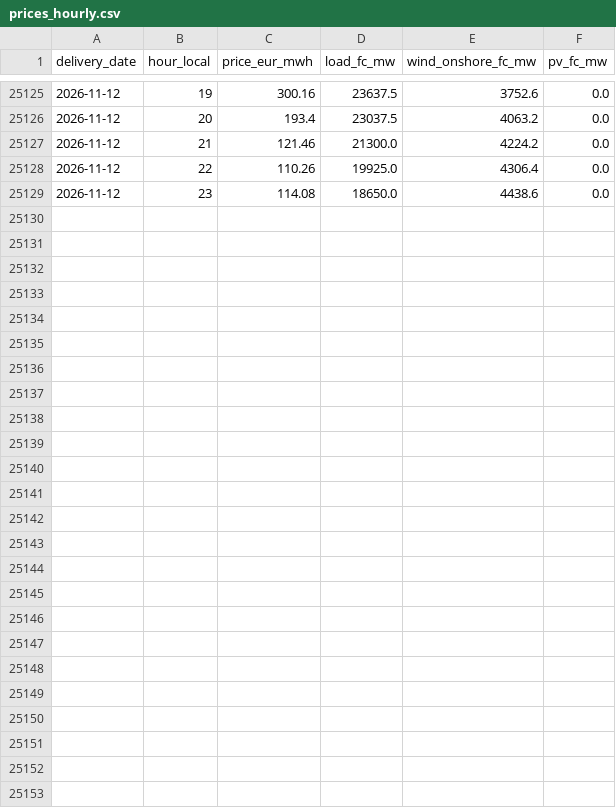
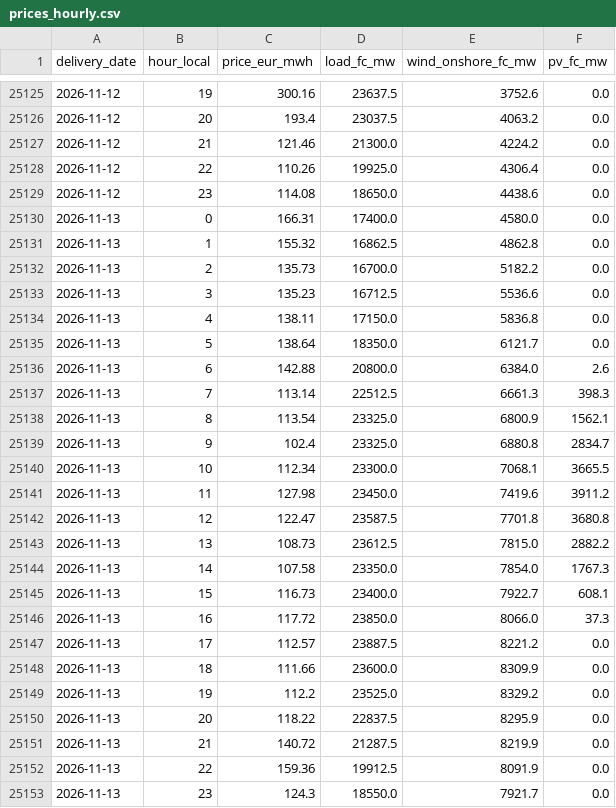
Before and after one commit to Tukeen/electricity-price-forecast, a CSV file: app_data/prices_hourly.csv, drawn as a sheet; only a part is shown, gaps mark what is left out; the diff names each change by its address in the sheet, - before the commit and + after, or states it on an @@ line.

```diff
--- a/app_data/prices_hourly.csv
+++ b/app_data/prices_hourly.csv
+row 25130: 2026-11-13 | 0 | 166.31 | 17400.0 | 4580.0 | 0.0
+row 25131: 2026-11-13 | 1 | 155.32 | 16862.5 | 4862.8 | 0.0
+row 25132: 2026-11-13 | 2 | 135.73 | 16700.0 | 5182.2 | 0.0
+row 25133: 2026-11-13 | 3 | 135.23 | 16712.5 | 5536.6 | 0.0
+row 25134: 2026-11-13 | 4 | 138.11 | 17150.0 | 5836.8 | 0.0
+row 25135: 2026-11-13 | 5 | 138.64 | 18350.0 | 6121.7 | 0.0
+row 25136: 2026-11-13 | 6 | 142.88 | 20800.0 | 6384.0 | 2.6
+row 25137: 2026-11-13 | 7 | 113.14 | 22512.5 | 6661.3 | 398.3
+row 25138: 2026-11-13 | 8 | 113.54 | 23325.0 | 6800.9 | 1562.1
+row 25139: 2026-11-13 | 9 | 102.4 | 23325.0 | 6880.8 | 2834.7
+row 25140: 2026-11-13 | 10 | 112.34 | 23300.0 | 7068.1 | 3665.5
+row 25141: 2026-11-13 | 11 | 127.98 | 23450.0 | 7419.6 | 3911.2
+row 25142: 2026-11-13 | 12 | 122.47 | 23587.5 | 7701.8 | 3680.8
+row 25143: 2026-11-13 | 13 | 108.73 | 23612.5 | 7815.0 | 2882.2
+row 25144: 2026-11-13 | 14 | 107.58 | 23350.0 | 7854.0 | 1767.3
+row 25145: 2026-11-13 | 15 | 116.73 | 23400.0 | 7922.7 | 608.1
+row 25146: 2026-11-13 | 16 | 117.72 | 23850.0 | 8066.0 | 37.3
+row 25147: 2026-11-13 | 17 | 112.57 | 23887.5 | 8221.2 | 0.0
+row 25148: 2026-11-13 | 18 | 111.66 | 23600.0 | 8309.9 | 0.0
+row 25149: 2026-11-13 | 19 | 112.2 | 23525.0 | 8329.2 | 0.0
+row 25150: 2026-11-13 | 20 | 118.22 | 22837.5 | 8295.9 | 0.0
+row 25151: 2026-11-13 | 21 | 140.72 | 21287.5 | 8219.9 | 0.0
+row 25152: 2026-11-13 | 22 | 159.36 | 19912.5 | 8091.9 | 0.0
+row 25153: 2026-11-13 | 23 | 124.3 | 18550.0 | 7921.7 | 0.0
```
Also changed, not shown: 2 other files.
